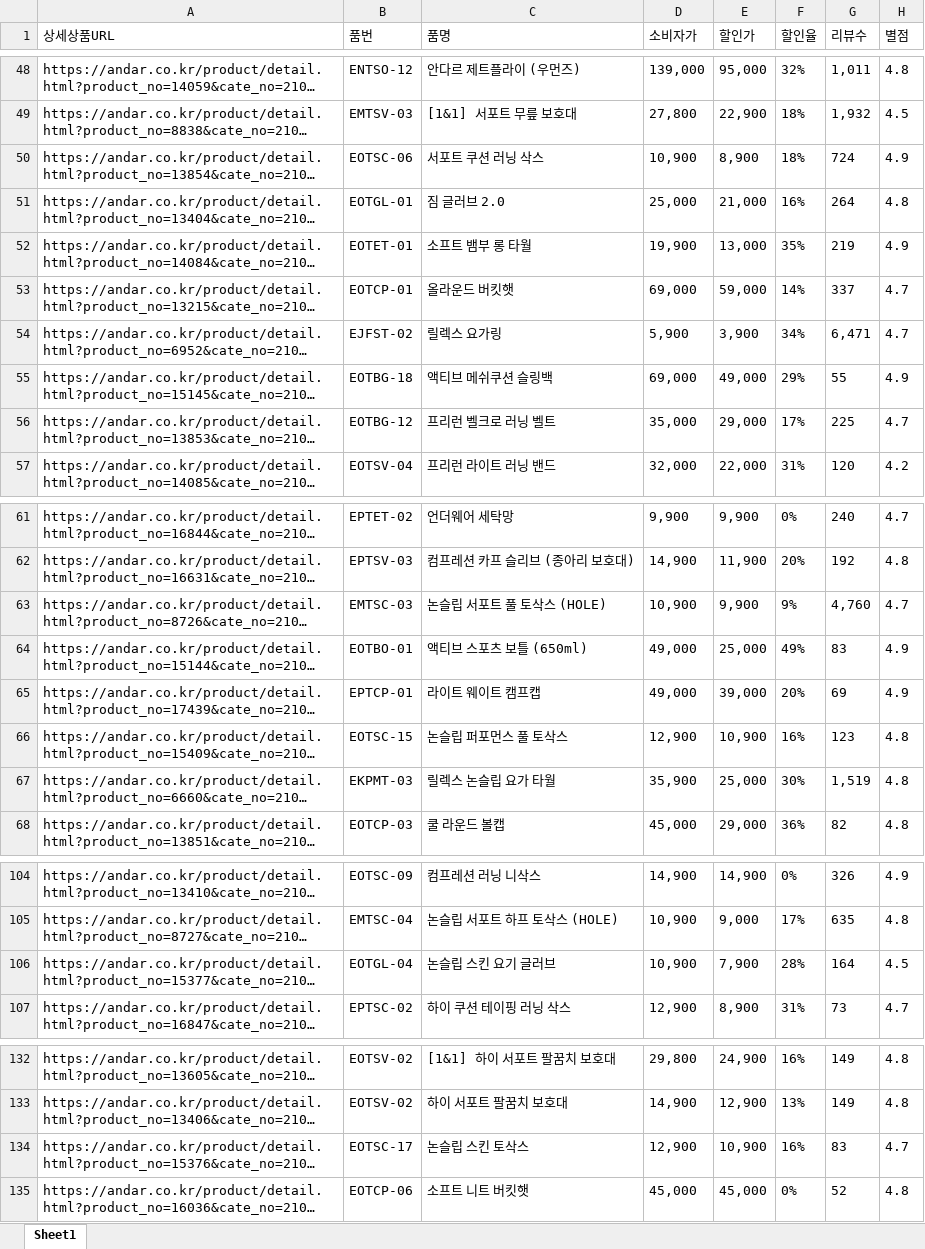
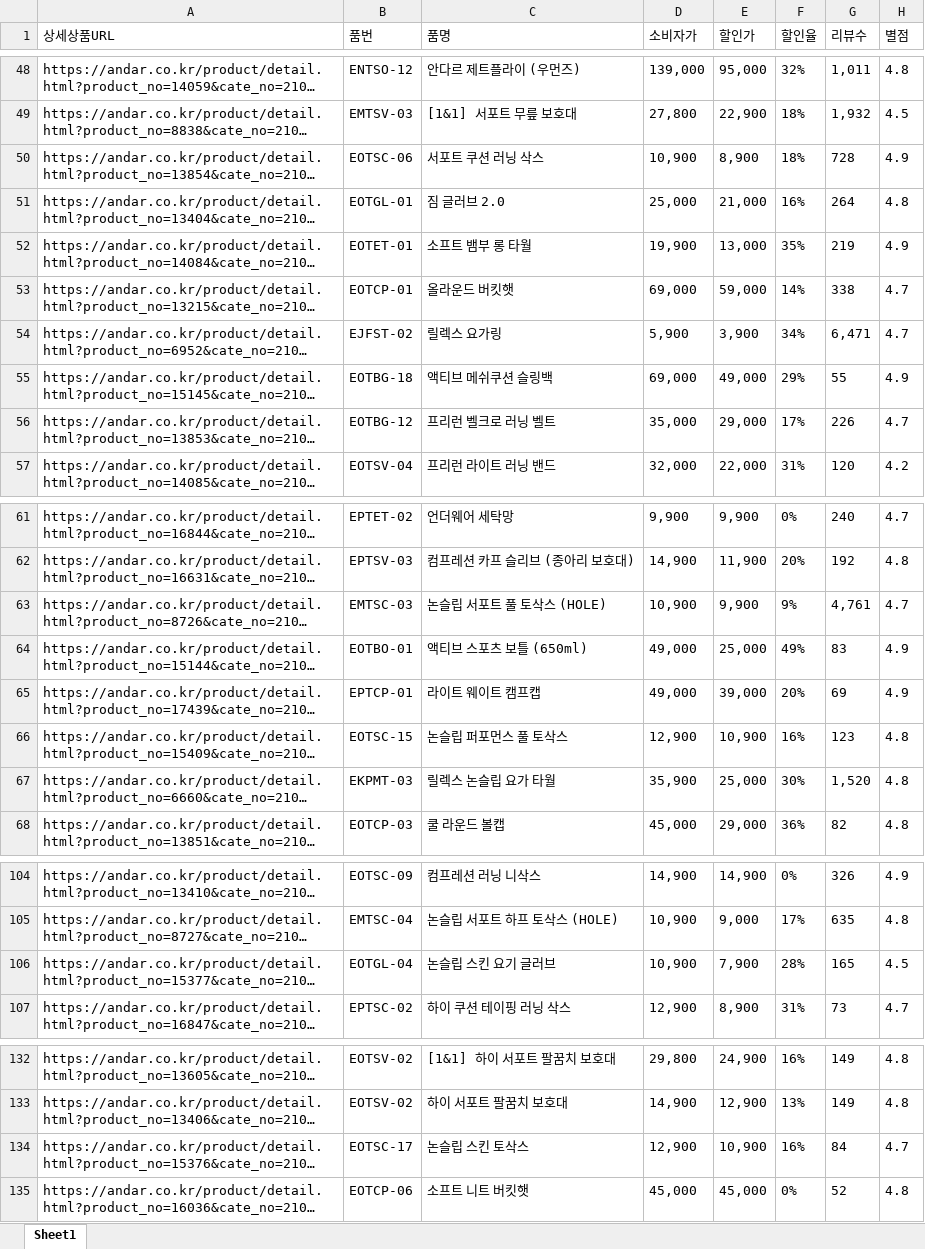
Before and after one commit to yupee-pretty/andar-scrape, an Excel workbook: results/andar_할인율모니터링_20260812.xlsx, sheet Sheet1, drawn as a sheet; only a part is shown, gaps mark what is left out; long unchanged cells end in …; values as stored, in another font and other column widths than the file's, no borders; the diff covers the shown part only; the diff names each change by its address in the sheet, - before the commit and + after, or states it on an @@ line.

```diff
--- a/results/andar_할인율모니터링_20260812.xlsx (sheet Sheet1)
+++ b/results/andar_할인율모니터링_20260812.xlsx (sheet Sheet1)
-G50 (리뷰수): 724
+G50 (리뷰수): 728
-G53 (리뷰수): 337
+G53 (리뷰수): 338
-G56 (리뷰수): 225
+G56 (리뷰수): 226
-G63 (리뷰수): 4,760
+G63 (리뷰수): 4,761
-G67 (리뷰수): 1,519
+G67 (리뷰수): 1,520
-G106 (리뷰수): 164
+G106 (리뷰수): 165
-G134 (리뷰수): 83
+G134 (리뷰수): 84
```
Also changed, not shown: 11 edited cells elsewhere in this sheet.
